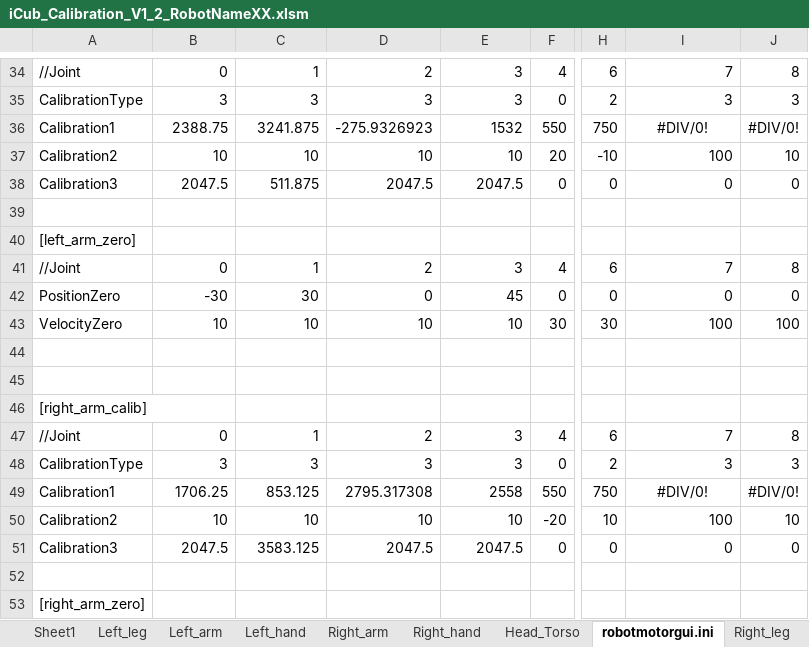
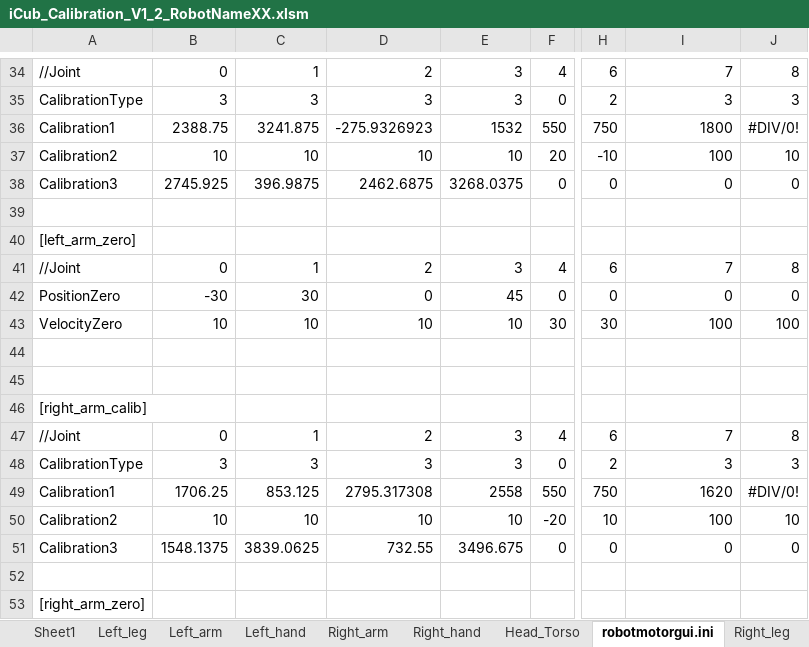
Before and after one commit to robotology/icub-main, an Excel workbook: app/iCubTemplateV1_2/conf/iCub_Calibration_V1_2_RobotNameXX.xlsm, sheet robotmotorgui.ini, drawn as a sheet; only a part is shown, gaps mark what is left out; values as stored, in another font and other column widths than the file's, no borders; the diff names each change by its address in the sheet, - before the commit and + after, or states it on an @@ line.

```diff
--- a/app/iCubTemplateV1_2/conf/iCub_Calibration_V1_2_RobotNameXX.xlsm (sheet robotmotorgui.ini)
+++ b/app/iCubTemplateV1_2/conf/iCub_Calibration_V1_2_RobotNameXX.xlsm (sheet robotmotorgui.ini)
-I36: #DIV/0!
+I36: 1800
-I36 alignment: center
+I36 alignment: right
-B38: 2047.5
+B38: 2745.925
-C38: 511.875
+C38: 396.9875
-D38: 2047.5
+D38: 2462.6875
-E38: 2047.5
+E38: 3268.0375
-I49: #DIV/0!
+I49: 1620
-I49 alignment: center
+I49 alignment: right
-B51: 2047.5
+B51: 1548.1375
-C51: 3583.125
+C51: 3839.0625
-D51: 2047.5
+D51: 732.55
-E51: 2047.5
+E51: 3496.675
```
Also changed, not shown: sheet Sheet1, sheet Right_arm, sheet Left_arm, 5 other files.
